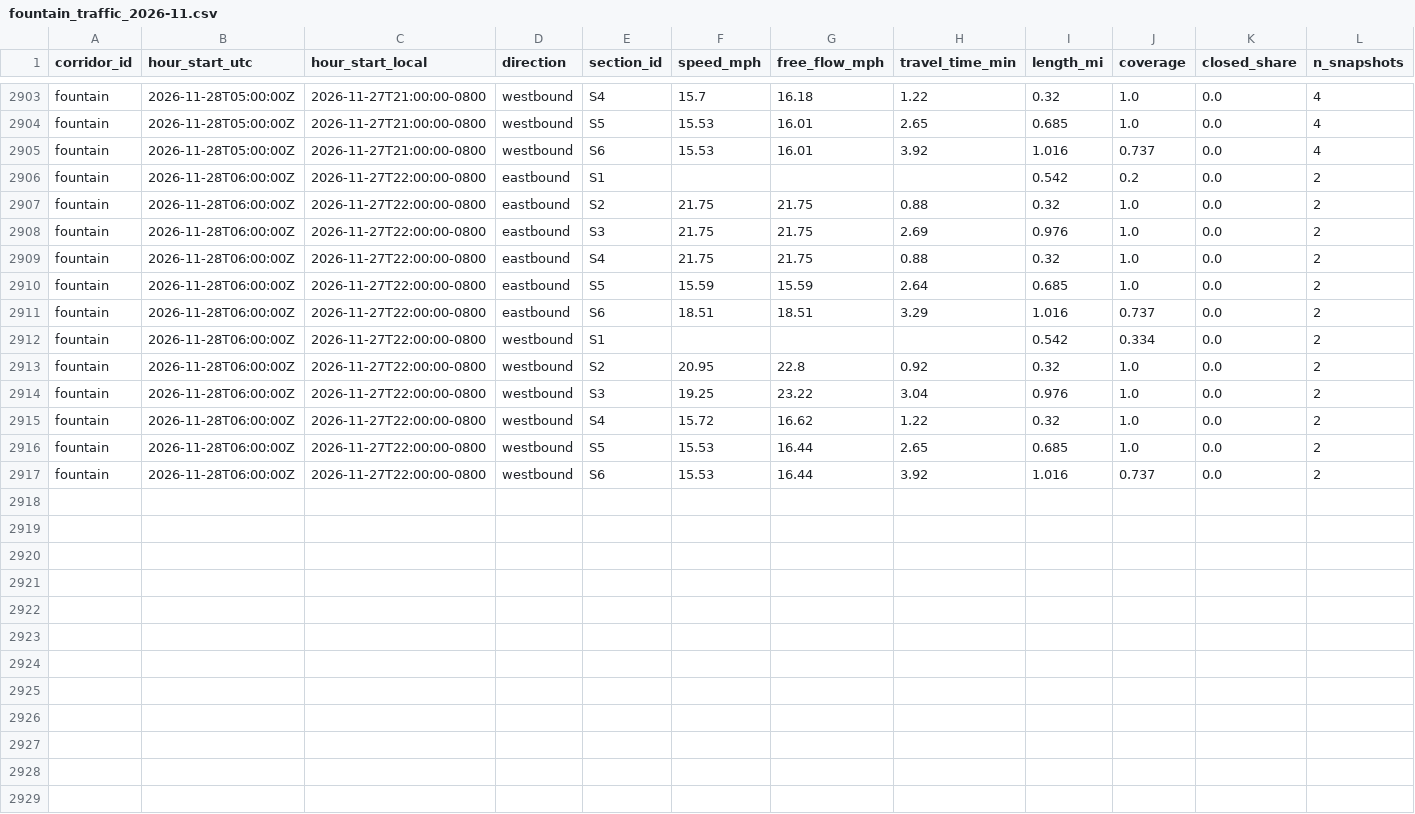
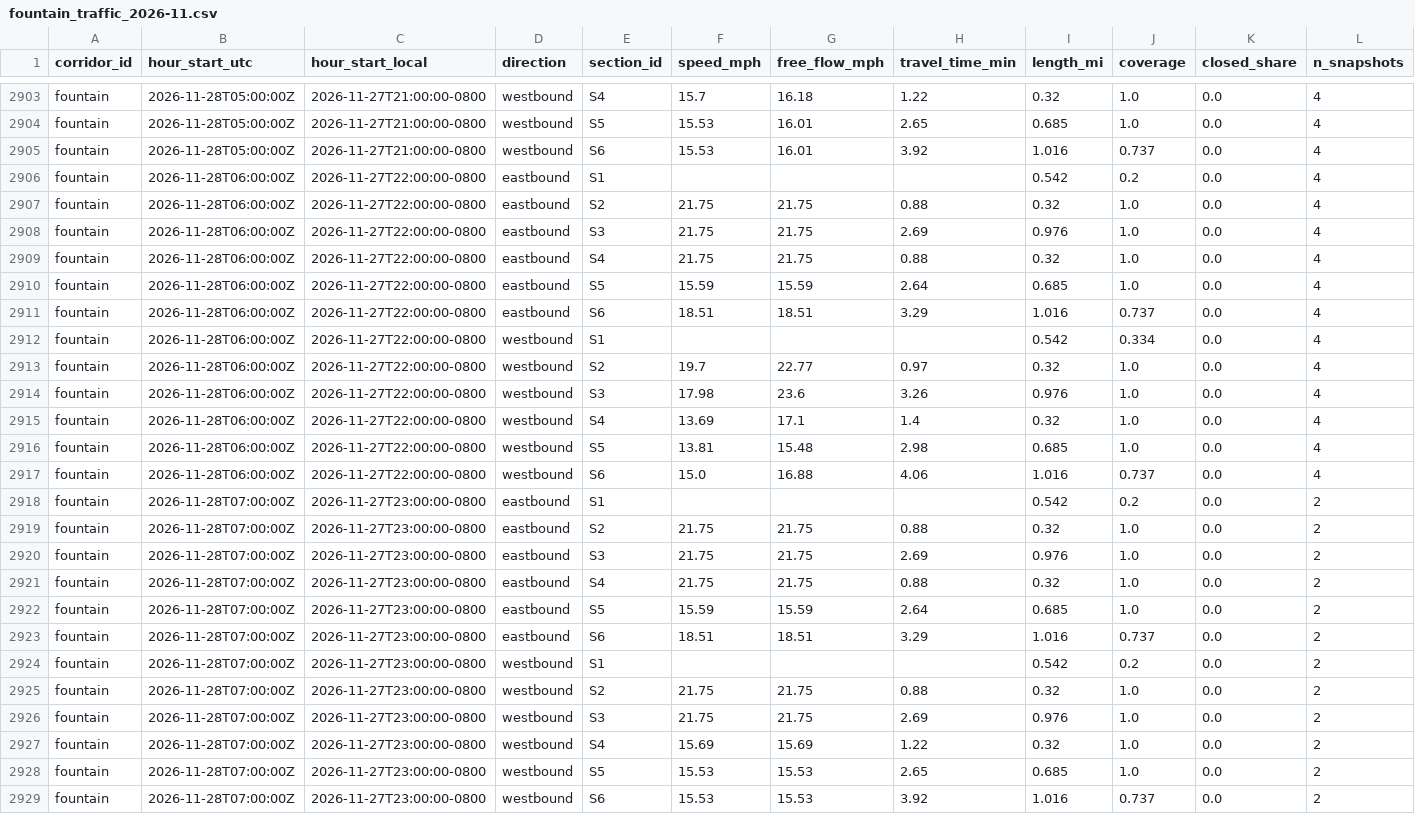
Before and after one commit to here/aviary, a CSV file: data/corridors/fountain/traffic/fountain_traffic_2026-11.csv, drawn as a sheet; only a part is shown, gaps mark what is left out; addresses are those after the commit; rows hold the shown columns only; the diff names each change by its address in the sheet, - before the commit and + after, or states it on an @@ line.

```diff
--- a/data/corridors/fountain/traffic/fountain_traffic_2026-11.csv
+++ b/data/corridors/fountain/traffic/fountain_traffic_2026-11.csv
+row 2906: fountain | 2026-11-28T06:00:00Z | 2026-11-27T22:00:00-0800 | eastbound | S1 |  |  |  | 0.542 | 0.2 | 0.0 | 4
+row 2907: fountain | 2026-11-28T06:00:00Z | 2026-11-27T22:00:00-0800 | eastbound | S2 | 21.75 | 21.75 | 0.88 | 0.32 | 1.0 | 0.0 | 4
+row 2908: fountain | 2026-11-28T06:00:00Z | 2026-11-27T22:00:00-0800 | eastbound | S3 | 21.75 | 21.75 | 2.69 | 0.976 | 1.0 | 0.0 | 4
+row 2909: fountain | 2026-11-28T06:00:00Z | 2026-11-27T22:00:00-0800 | eastbound | S4 | 21.75 | 21.75 | 0.88 | 0.32 | 1.0 | 0.0 | 4
+row 2910: fountain | 2026-11-28T06:00:00Z | 2026-11-27T22:00:00-0800 | eastbound | S5 | 15.59 | 15.59 | 2.64 | 0.685 | 1.0 | 0.0 | 4
+row 2911: fountain | 2026-11-28T06:00:00Z | 2026-11-27T22:00:00-0800 | eastbound | S6 | 18.51 | 18.51 | 3.29 | 1.016 | 0.737 | 0.0 | 4
+row 2912: fountain | 2026-11-28T06:00:00Z | 2026-11-27T22:00:00-0800 | westbound | S1 |  |  |  | 0.542 | 0.334 | 0.0 | 4
+row 2913: fountain | 2026-11-28T06:00:00Z | 2026-11-27T22:00:00-0800 | westbound | S2 | 19.7 | 22.77 | 0.97 | 0.32 | 1.0 | 0.0 | 4
+row 2914: fountain | 2026-11-28T06:00:00Z | 2026-11-27T22:00:00-0800 | westbound | S3 | 17.98 | 23.6 | 3.26 | 0.976 | 1.0 | 0.0 | 4
+row 2915: fountain | 2026-11-28T06:00:00Z | 2026-11-27T22:00:00-0800 | westbound | S4 | 13.69 | 17.1 | 1.4 | 0.32 | 1.0 | 0.0 | 4
+row 2916: fountain | 2026-11-28T06:00:00Z | 2026-11-27T22:00:00-0800 | westbound | S5 | 13.81 | 15.48 | 2.98 | 0.685 | 1.0 | 0.0 | 4
+row 2917: fountain | 2026-11-28T06:00:00Z | 2026-11-27T22:00:00-0800 | westbound | S6 | 15.0 | 16.88 | 4.06 | 1.016 | 0.737 | 0.0 | 4
-B2918:B2929 (hour_start_utc): 2026-11-28T06:00:00Z
+B2918:B2929 (hour_start_utc): 2026-11-28T07:00:00Z
-C2918:C2929 (hour_start_local): 2026-11-27T22:00:00-0800
+C2918:C2929 (hour_start_local): 2026-11-27T23:00:00-0800
-J2924 (coverage): 0.334
+J2924 (coverage): 0.2
-F2925 (speed_mph): 20.95
+F2925 (speed_mph): 21.75
-G2925 (free_flow_mph): 22.8
+G2925 (free_flow_mph): 21.75
-H2925 (travel_time_min): 0.92
+H2925 (travel_time_min): 0.88
-F2926 (speed_mph): 19.25
+F2926 (speed_mph): 21.75
-G2926 (free_flow_mph): 23.22
+G2926 (free_flow_mph): 21.75
-H2926 (travel_time_min): 3.04
+H2926 (travel_time_min): 2.69
-F2927 (speed_mph): 15.72
+F2927 (speed_mph): 15.69
-G2927 (free_flow_mph): 16.62
+G2927 (free_flow_mph): 15.69
-G2928:G2929 (free_flow_mph): 16.44
+G2928:G2929 (free_flow_mph): 15.53
```
Also changed, not shown: data/corridors/hollywood/traffic/hollywood_traffic_2026-11.csv, data/corridors/sunset/traffic/sunset_here_traffic_2026-11.csv, 20 other files.
